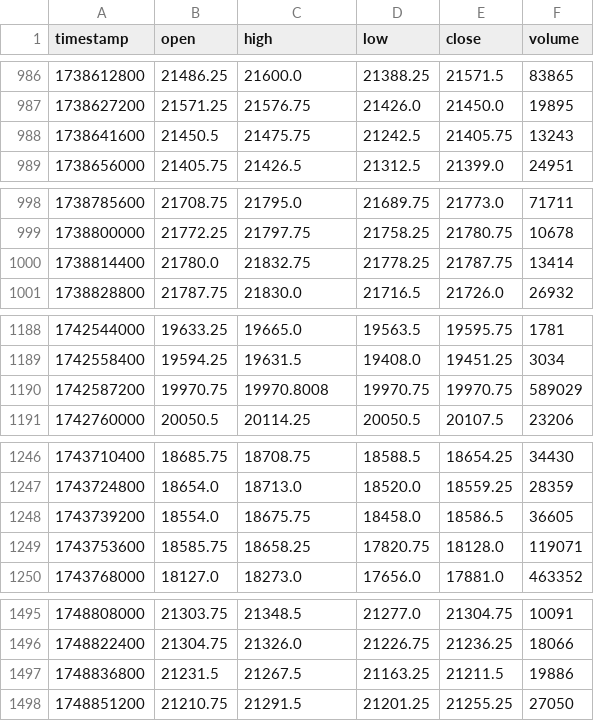
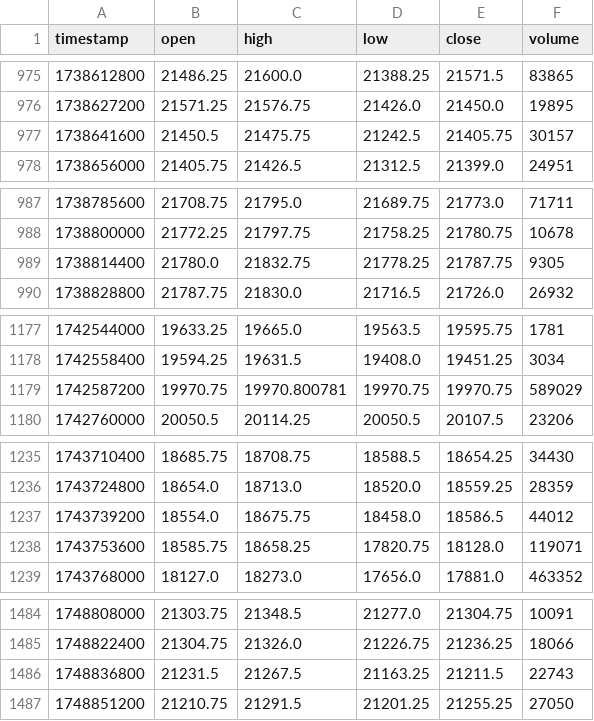
Before and after one commit to Diegovioz/trading-platform, a CSV file: public/data/NQ_4h.csv, drawn as a sheet; only a part is shown, gaps mark what is left out; the diff covers the shown part only.

```diff
--- a/public/data/NQ_4h.csv
+++ b/public/data/NQ_4h.csv
@@ -987,3 +976,3 @@ timestamp,open,high,low,close,volume
 1738627200,21571.25,21576.75,21426.0,21450.0,19895
-1738641600,21450.5,21475.75,21242.5,21405.75,13243
+1738641600,21450.5,21475.75,21242.5,21405.75,30157
 1738656000,21405.75,21426.5,21312.5,21399.0,24951
@@ -999,3 +988,3 @@ timestamp,open,high,low,close,volume
 1738800000,21772.25,21797.75,21758.25,21780.75,10678
-1738814400,21780.0,21832.75,21778.25,21787.75,13414
+1738814400,21780.0,21832.75,21778.25,21787.75,9305
 1738828800,21787.75,21830.0,21716.5,21726.0,26932
@@ -1189,3 +1178,3 @@ timestamp,open,high,low,close,volume
 1742558400,19594.25,19631.5,19408.0,19451.25,3034
-1742587200,19970.75,19970.8008,19970.75,19970.75,589029
+1742587200,19970.75,19970.800781,19970.75,19970.75,589029
 1742760000,20050.5,20114.25,20050.5,20107.5,23206
@@ -1247,3 +1236,3 @@ timestamp,open,high,low,close,volume
 1743724800,18654.0,18713.0,18520.0,18559.25,28359
-1743739200,18554.0,18675.75,18458.0,18586.5,36605
+1743739200,18554.0,18675.75,18458.0,18586.5,44012
 1743753600,18585.75,18658.25,17820.75,18128.0,119071
@@ -1496,3 +1485,3 @@ timestamp,open,high,low,close,volume
 1748822400,21304.75,21326.0,21226.75,21236.25,18066
-1748836800,21231.5,21267.5,21163.25,21211.5,19886
+1748836800,21231.5,21267.5,21163.25,21211.5,22743
 1748851200,21210.75,21291.5,21201.25,21255.25,27050
```
Also changed, not shown: 12 added rows, 11 removed rows and 12 edited cells elsewhere in this file, public/data/BTC_1h.csv, public/data/NQ_1d.csv, 32 other files.
